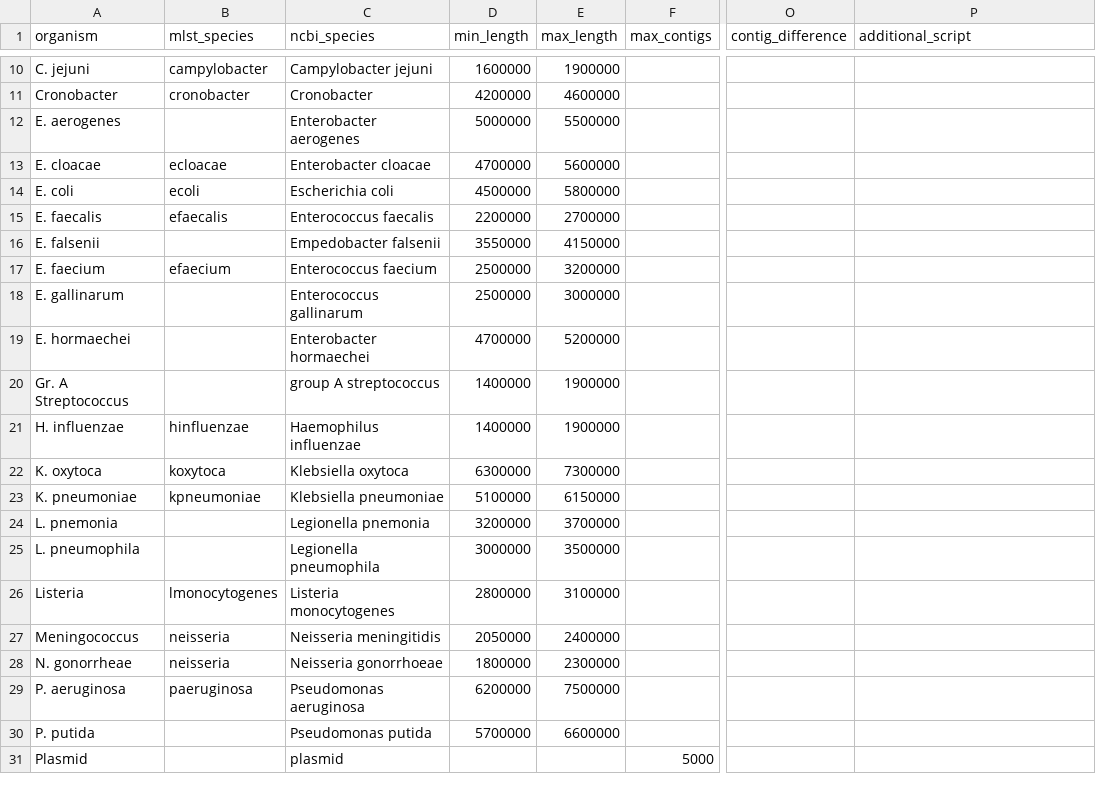
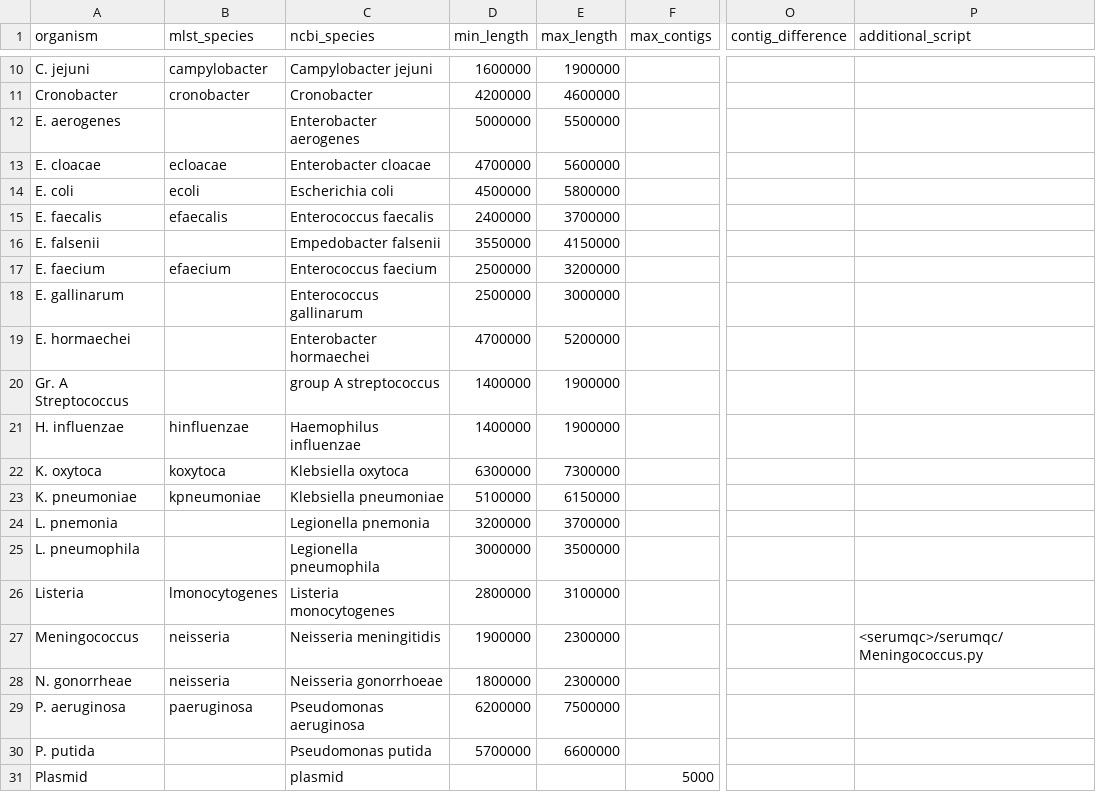
Before and after one commit to ssi-dk/SerumQC, a TSV file: DB/species_qc_value.tsv, drawn as a sheet; only a part is shown, gaps mark what is left out; the diff names each change by its address in the sheet, - before the commit and + after, or states it on an @@ line.

```diff
--- a/DB/species_qc_value.tsv
+++ b/DB/species_qc_value.tsv
-D15 (min_length): 2200000
+D15 (min_length): 2400000
-E15 (max_length): 2700000
+E15 (max_length): 3700000
-D27 (min_length): 2050000
+D27 (min_length): 1900000
-E27 (max_length): 2400000
+E27 (max_length): 2300000
-P27 (additional_script): (empty)
+P27 (additional_script): <serumqc>/serumqc/Meningococcus.py
```
Also changed, not shown: 4 other files.
